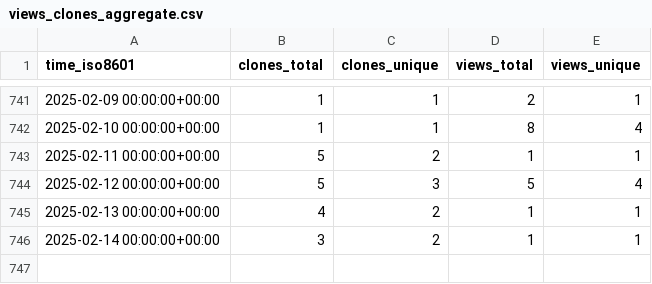
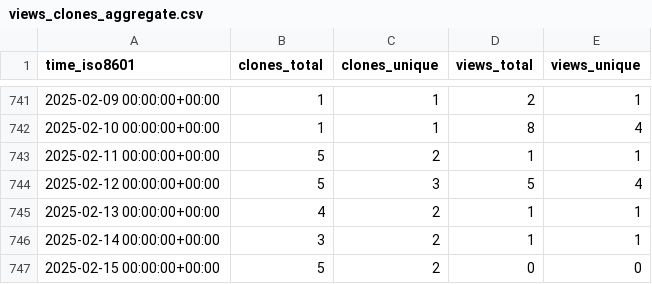
Before and after one commit to jongpie/SOQL-QueryUtils, a CSV file: jongpie/NebulaQueryAndSearch/ghrs-data/views_clones_aggregate.csv, drawn as a sheet; only a part is shown, gaps mark what is left out.

```diff
--- a/jongpie/NebulaQueryAndSearch/ghrs-data/views_clones_aggregate.csv
+++ b/jongpie/NebulaQueryAndSearch/ghrs-data/views_clones_aggregate.csv
@@ -746 +746,2 @@ time_iso8601,clones_total,clones_unique,views_total,views_unique
 2025-02-14 00:00:00+00:00,3,2,1,1
+2025-02-15 00:00:00+00:00,5,2,0,0
```
Also changed, not shown: 1 other file.
